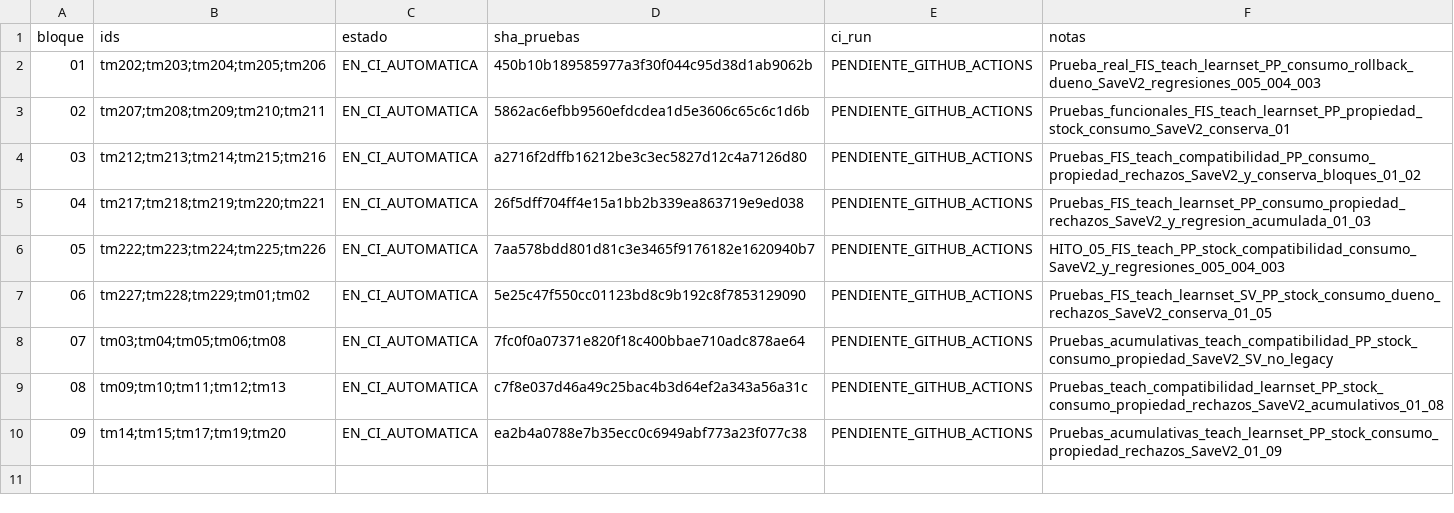
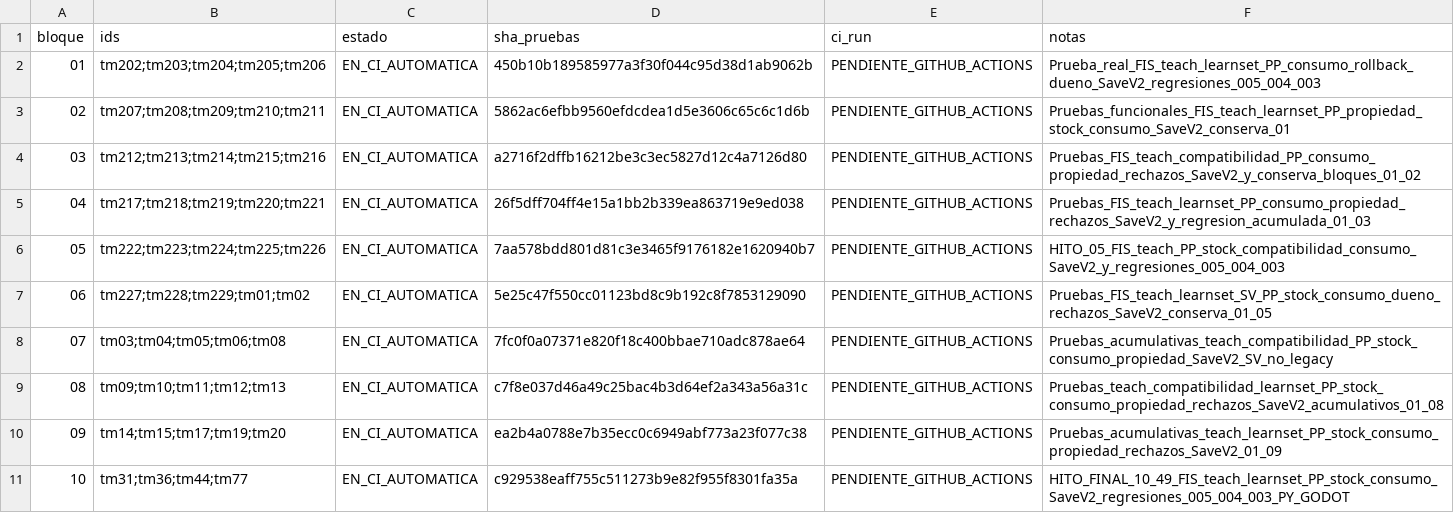
Before and after one commit to danielmariabardillo1412-creator/pokemon-calvo-, a CSV file: docs/coordination/items_parallel_v1/reports/W05/CAMP_006_PROGRESO.csv, drawn as a sheet; the diff names each change by its address in the sheet, - before the commit and + after, or states it on an @@ line.

Commit message:
docs(w05): CAMP006 bloque10 hito final y regresiones CI

```diff
--- a/docs/coordination/items_parallel_v1/reports/W05/CAMP_006_PROGRESO.csv
+++ b/docs/coordination/items_parallel_v1/reports/W05/CAMP_006_PROGRESO.csv
+row 11: 10 | tm31;tm36;tm44;tm77 | EN_CI_AUTOMATICA | c929538eaff755c511273b9e82f955f8301fa35a | PENDIENTE_GITHUB_ACTIONS | HITO_FINAL_10_49_FIS_teach_learnset_PP_stock_consumo_SaveV2_regresiones_005_004_003_PY_GODOT
```
Also changed, not shown: 2 other files.
